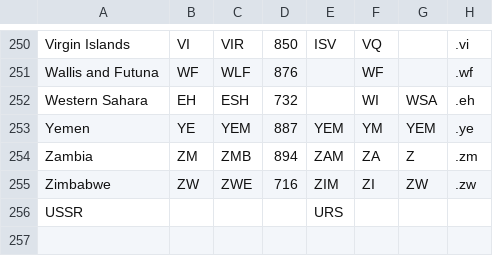
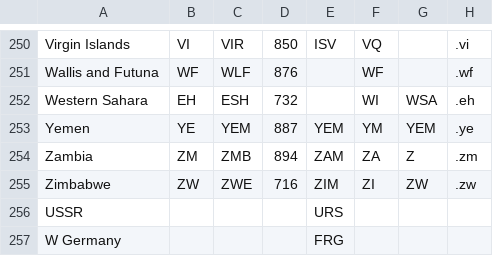
Before and after one commit to TomHOldershaw/Project_1_Team_2, a CSV file: Resources/ioc_codes.csv, drawn as a sheet; only a part is shown, gaps mark what is left out.

Commit message:
Updated Germany 1972

```diff
--- a/Resources/ioc_codes.csv
+++ b/Resources/ioc_codes.csv
@@ -256 +256,2 @@ Zimbabwe,ZW,ZWE,716,ZIM,ZI,ZW,.zw
 USSR,,,,URS,,,
+W Germany,,,,FRG,,,
```
